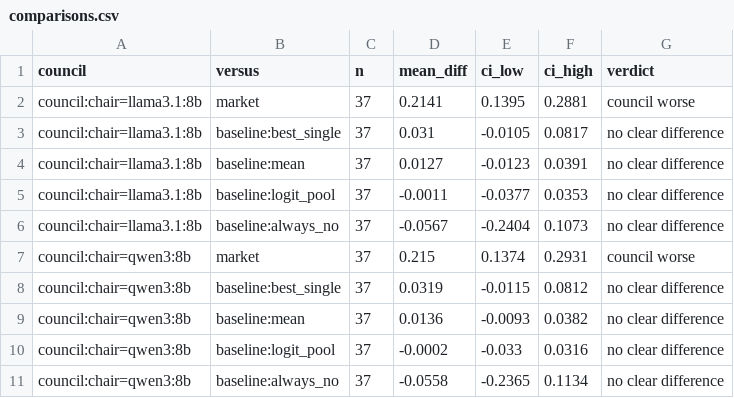
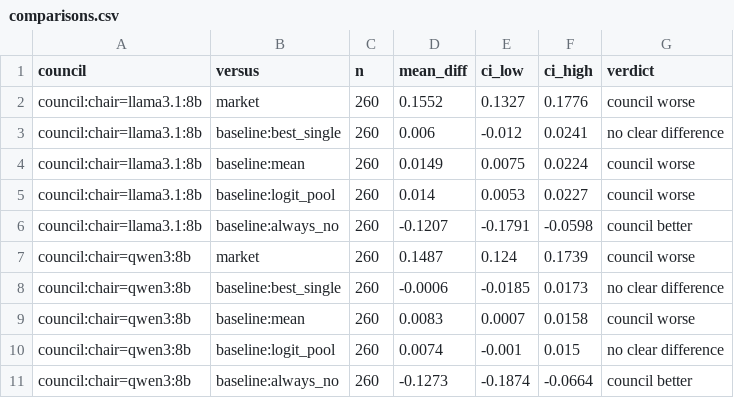
Before and after one commit to sweksha-cloud/llm-council-forecasting, a CSV file: results/live/comparisons.csv, drawn as a sheet.

```diff
--- a/results/live/comparisons.csv
+++ b/results/live/comparisons.csv
@@ -1,11 +1,11 @@
 council,versus,n,mean_diff,ci_low,ci_high,verdict
-council:chair=llama3.1:8b,market,37,0.2141,0.1395,0.2881,council worse
-council:chair=llama3.1:8b,baseline:best_single,37,0.031,-0.0105,0.0817,no clear difference
-council:chair=llama3.1:8b,baseline:mean,37,0.0127,-0.0123,0.0391,no clear difference
-council:chair=llama3.1:8b,baseline:logit_pool,37,-0.0011,-0.0377,0.0353,no clear difference
-council:chair=llama3.1:8b,baseline:always_no,37,-0.0567,-0.2404,0.1073,no clear difference
-council:chair=qwen3:8b,market,37,0.215,0.1374,0.2931,council worse
-council:chair=qwen3:8b,baseline:best_single,37,0.0319,-0.0115,0.0812,no clear difference
-council:chair=qwen3:8b,baseline:mean,37,0.0136,-0.0093,0.0382,no clear difference
-council:chair=qwen3:8b,baseline:logit_pool,37,-0.0002,-0.033,0.0316,no clear difference
-council:chair=qwen3:8b,baseline:always_no,37,-0.0558,-0.2365,0.1134,no clear difference
+council:chair=llama3.1:8b,market,260,0.1552,0.1327,0.1776,council worse
+council:chair=llama3.1:8b,baseline:best_single,260,0.006,-0.012,0.0241,no clear difference
+council:chair=llama3.1:8b,baseline:mean,260,0.0149,0.0075,0.0224,council worse
+council:chair=llama3.1:8b,baseline:logit_pool,260,0.014,0.0053,0.0227,council worse
+council:chair=llama3.1:8b,baseline:always_no,260,-0.1207,-0.1791,-0.0598,council better
+council:chair=qwen3:8b,market,260,0.1487,0.124,0.1739,council worse
+council:chair=qwen3:8b,baseline:best_single,260,-0.0006,-0.0185,0.0173,no clear difference
+council:chair=qwen3:8b,baseline:mean,260,0.0083,0.0007,0.0158,council worse
+council:chair=qwen3:8b,baseline:logit_pool,260,0.0074,-0.001,0.015,no clear difference
+council:chair=qwen3:8b,baseline:always_no,260,-0.1273,-0.1874,-0.0664,council better
```
Also changed, not shown: results/live/comparisons_by_source.csv, results/live/decomposition.csv, 6 other files.
